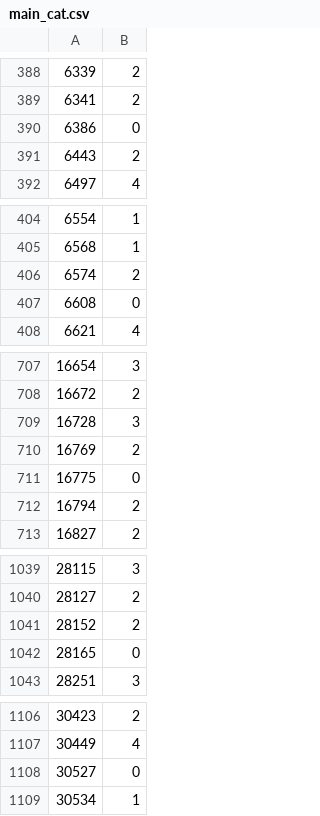
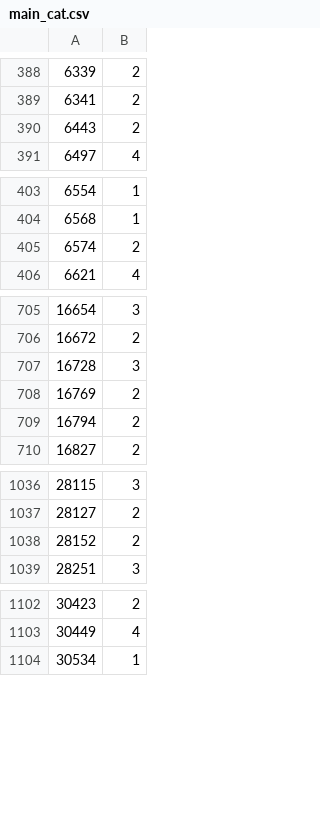
Before and after one commit to ohusiev/enercomm_h2020_categorisation, a CSV file: data/main_cat.csv, drawn as a sheet; only a part is shown, gaps mark what is left out; the diff names each change by its address in the sheet, - before the commit and + after, or states it on an @@ line.

```diff
--- a/data/main_cat.csv
+++ b/data/main_cat.csv
-row 390: 6386 | 0
-row 407: 6608 | 0
-row 711: 16775 | 0
-row 1042: 28165 | 0
-row 1108: 30527 | 0
```
Also changed, not shown: data/chord_diagram.csv, 2 other files.
